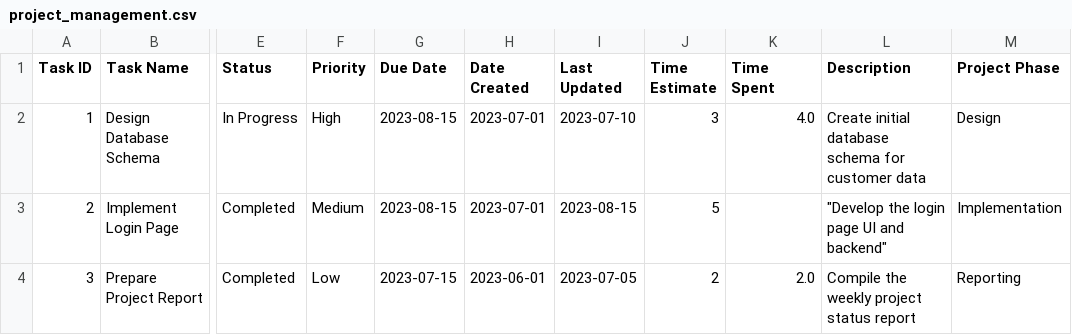
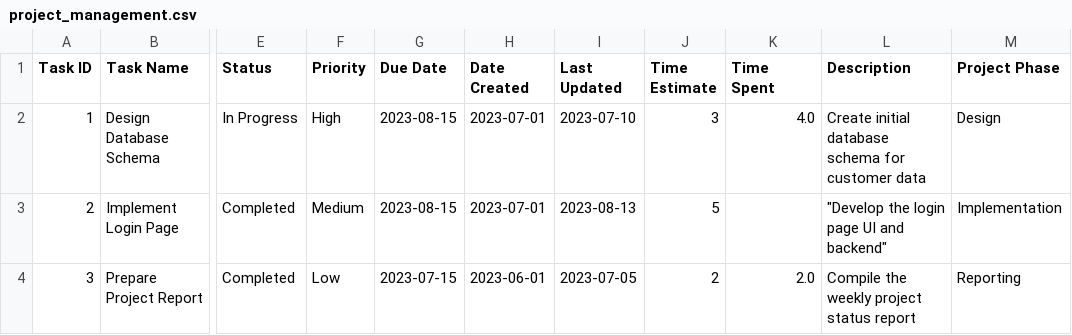
Before and after one commit to deepbiolab/agentic-ai-research, a CSV file: tutorials/fundamental-agentic-framework/project_management.csv (was tutorials/function-calling/project_management.csv), drawn as a sheet; only a part is shown, gaps mark what is left out; the diff names each change by its address in the sheet, - before the commit and + after, or states it on an @@ line.

```diff
--- a/tutorials/function-calling/project_management.csv
+++ b/tutorials/fundamental-agentic-framework/project_management.csv
-I3 (Last Updated): 2023-08-15
+I3 (Last Updated): 2023-08-13
```
Also changed, not shown: 5 other files.
